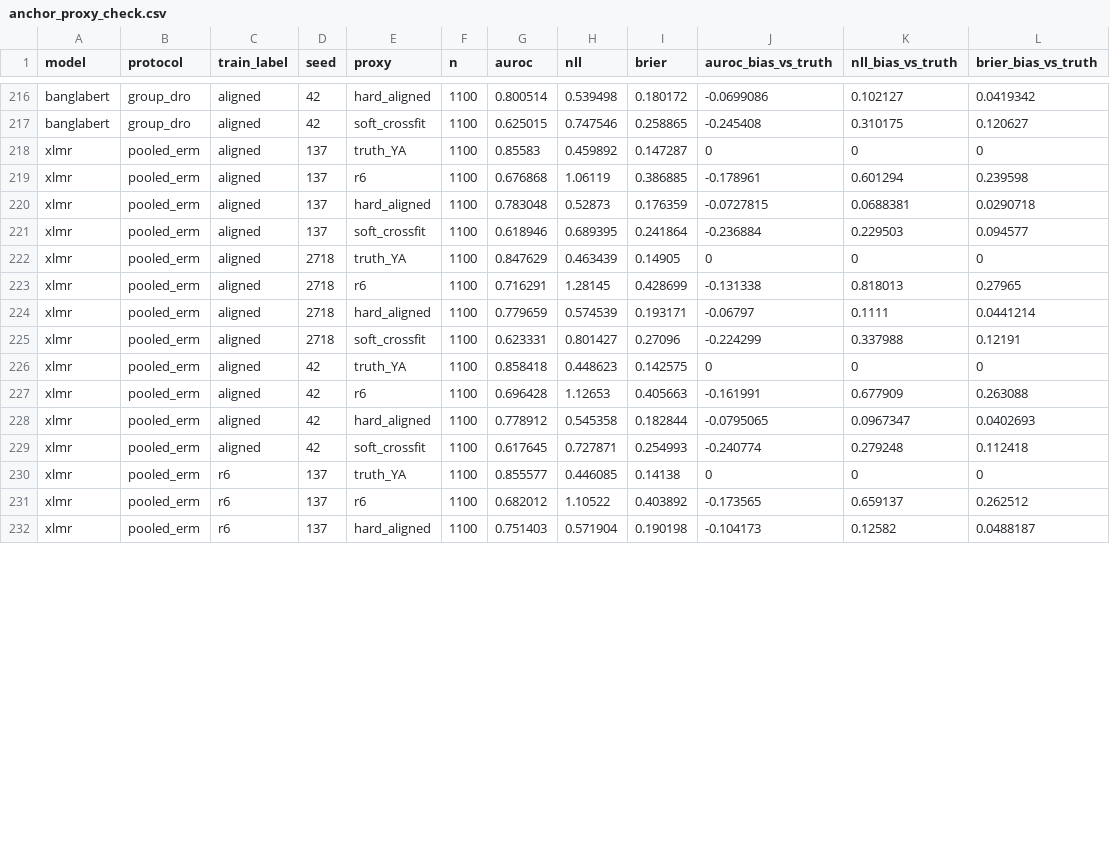
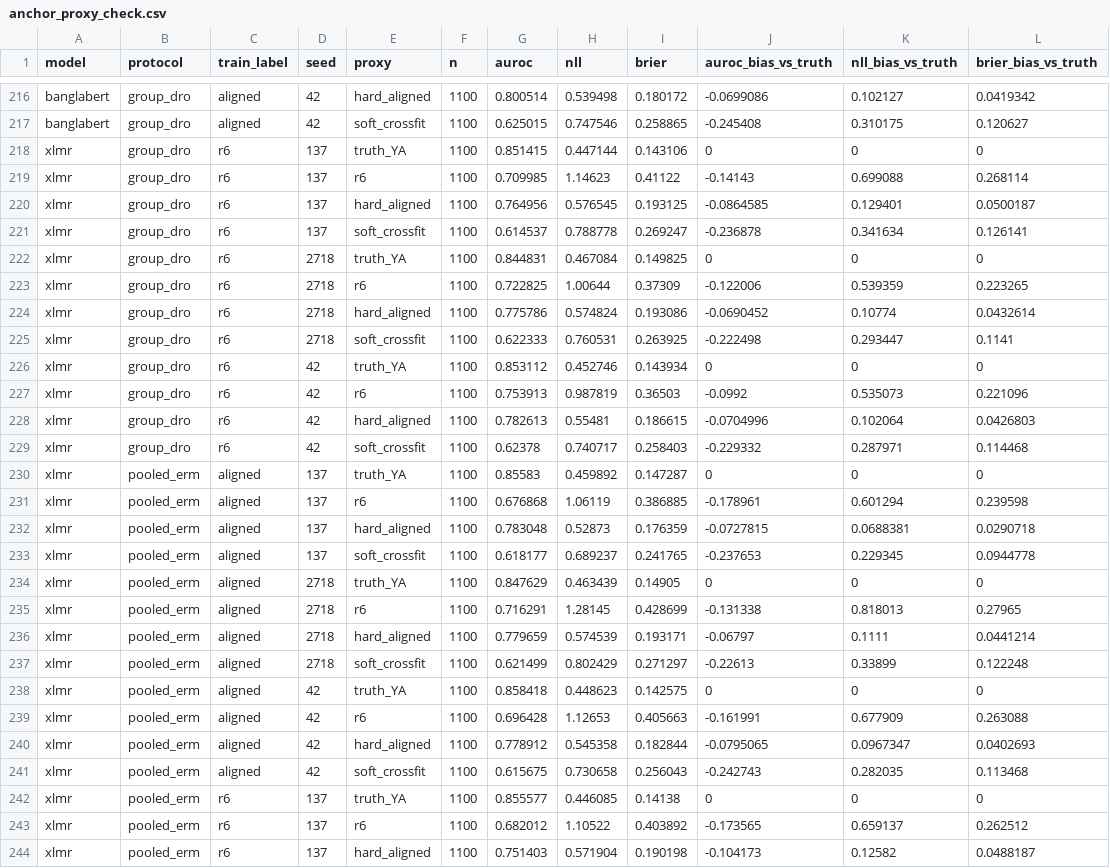
Before and after one commit to smalakar-is-here/swarabyanjan-cross-platform-transport, a CSV file: results/scope_v1/E18/anchor_proxy_check.csv, drawn as a sheet; only a part is shown, gaps mark what is left out; the diff covers the shown part only.

```diff
--- a/results/scope_v1/E18/anchor_proxy_check.csv
+++ b/results/scope_v1/E18/anchor_proxy_check.csv
@@ -217,2 +217,14 @@ banglabert,group_dro,aligned,42,hard_aligned,1100,0.800514,0.539498,0.180172,-0.
 banglabert,group_dro,aligned,42,soft_crossfit,1100,0.625015,0.747546,0.258865,-0.245408,0.310175,0.120627
+xlmr,group_dro,r6,137,truth_YA,1100,0.851415,0.447144,0.143106,0,0,0
+xlmr,group_dro,r6,137,r6,1100,0.709985,1.14623,0.41122,-0.14143,0.699088,0.268114
+xlmr,group_dro,r6,137,hard_aligned,1100,0.764956,0.576545,0.193125,-0.0864585,0.129401,0.0500187
+xlmr,group_dro,r6,137,soft_crossfit,1100,0.614537,0.788778,0.269247,-0.236878,0.341634,0.126141
+xlmr,group_dro,r6,2718,truth_YA,1100,0.844831,0.467084,0.149825,0,0,0
+xlmr,group_dro,r6,2718,r6,1100,0.722825,1.00644,0.37309,-0.122006,0.539359,0.223265
+xlmr,group_dro,r6,2718,hard_aligned,1100,0.775786,0.574824,0.193086,-0.0690452,0.10774,0.0432614
+xlmr,group_dro,r6,2718,soft_crossfit,1100,0.622333,0.760531,0.263925,-0.222498,0.293447,0.1141
+xlmr,group_dro,r6,42,truth_YA,1100,0.853112,0.452746,0.143934,0,0,0
+xlmr,group_dro,r6,42,r6,1100,0.753913,0.987819,0.36503,-0.0992,0.535073,0.221096
+xlmr,group_dro,r6,42,hard_aligned,1100,0.782613,0.55481,0.186615,-0.0704996,0.102064,0.0426803
+xlmr,group_dro,r6,42,soft_crossfit,1100,0.62378,0.740717,0.258403,-0.229332,0.287971,0.114468
 xlmr,pooled_erm,aligned,137,truth_YA,1100,0.85583,0.459892,0.147287,0,0,0
@@ -220,3 +232,3 @@ xlmr,pooled_erm,aligned,137,r6,1100,0.676868,1.06119,0.386885,-0.178961,0.601294
 xlmr,pooled_erm,aligned,137,hard_aligned,1100,0.783048,0.52873,0.176359,-0.0727815,0.0688381,0.0290718
-xlmr,pooled_erm,aligned,137,soft_crossfit,1100,0.618946,0.689395,0.241864,-0.236884,0.229503,0.094577
+xlmr,pooled_erm,aligned,137,soft_crossfit,1100,0.618177,0.689237,0.241765,-0.237653,0.229345,0.0944778
 xlmr,pooled_erm,aligned,2718,truth_YA,1100,0.847629,0.463439,0.14905,0,0,0
@@ -224,3 +236,3 @@ xlmr,pooled_erm,aligned,2718,r6,1100,0.716291,1.28145,0.428699,-0.131338,0.81801
 xlmr,pooled_erm,aligned,2718,hard_aligned,1100,0.779659,0.574539,0.193171,-0.06797,0.1111,0.0441214
-xlmr,pooled_erm,aligned,2718,soft_crossfit,1100,0.623331,0.801427,0.27096,-0.224299,0.337988,0.12191
+xlmr,pooled_erm,aligned,2718,soft_crossfit,1100,0.621499,0.802429,0.271297,-0.22613,0.33899,0.122248
 xlmr,pooled_erm,aligned,42,truth_YA,1100,0.858418,0.448623,0.142575,0,0,0
@@ -228,3 +240,3 @@ xlmr,pooled_erm,aligned,42,r6,1100,0.696428,1.12653,0.405663,-0.161991,0.677909,
 xlmr,pooled_erm,aligned,42,hard_aligned,1100,0.778912,0.545358,0.182844,-0.0795065,0.0967347,0.0402693
-xlmr,pooled_erm,aligned,42,soft_crossfit,1100,0.617645,0.727871,0.254993,-0.240774,0.279248,0.112418
+xlmr,pooled_erm,aligned,42,soft_crossfit,1100,0.615675,0.730658,0.256043,-0.242743,0.282035,0.113468
 xlmr,pooled_erm,r6,137,truth_YA,1100,0.855577,0.446085,0.14138,0,0,0
```
Also changed, not shown: 18 edited cells elsewhere in this file, results/scope_v1/E10/loeo_transformer_results.csv, results/scope_v1/E10/loeo_transformer_summary.csv, 10 other files.
